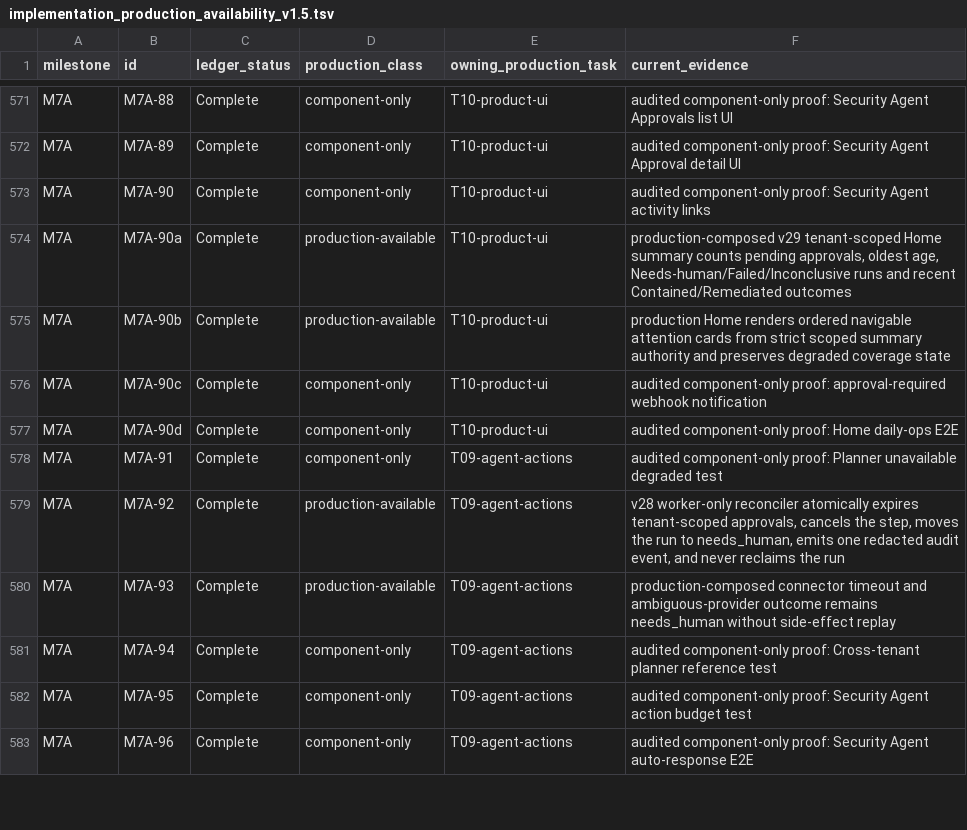
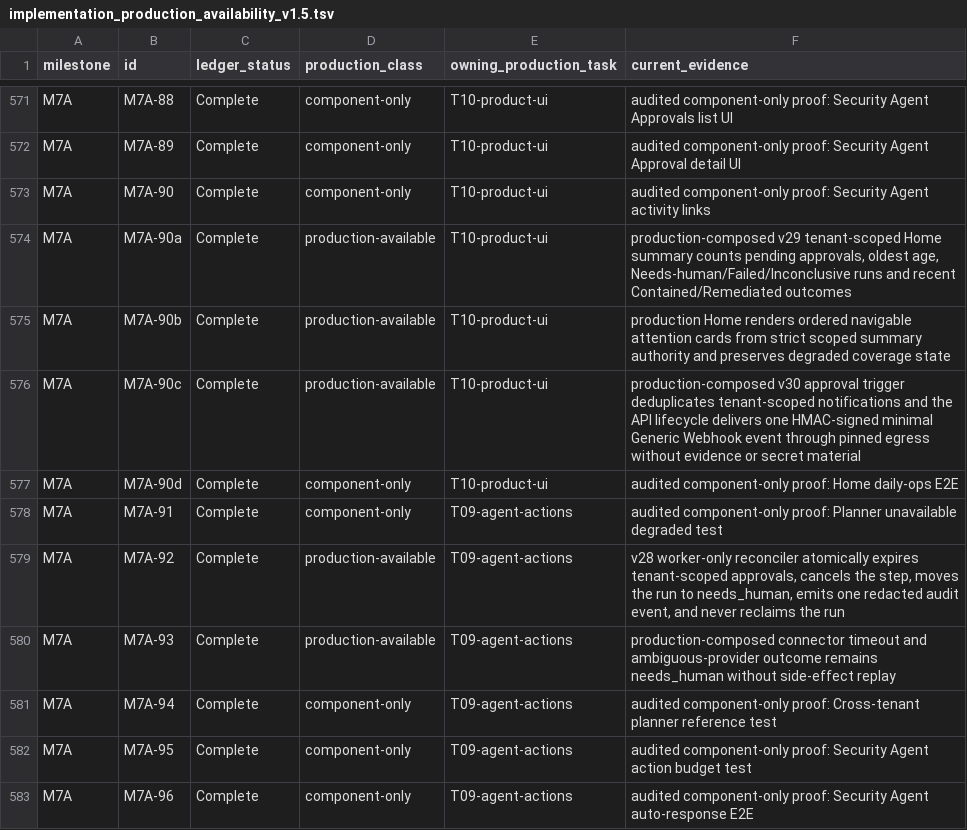
Before and after one commit to crossbizz/zasp-sec, a TSV file: docs/internal/implementation_production_availability_v1.5.tsv, drawn as a sheet; only a part is shown, gaps mark what is left out.

```diff
--- a/docs/internal/implementation_production_availability_v1.5.tsv
+++ b/docs/internal/implementation_production_availability_v1.5.tsv
@@ -575,3 +575,3 @@ M7A	M7A-90a	Complete	production-available	T10-product-ui	production-composed v29
 M7A	M7A-90b	Complete	production-available	T10-product-ui	production Home renders ordered navigable attention cards from strict scoped summary authority and preserves degraded coverage state
-M7A	M7A-90c	Complete	component-only	T10-product-ui	audited component-only proof: approval-required webhook notification
+M7A	M7A-90c	Complete	production-available	T10-product-ui	production-composed v30 approval trigger deduplicates tenant-scoped notifications and the API lifecycle delivers one HMAC-signed minimal Generic Webhook event through pinned egress without evidence or secret material
 M7A	M7A-90d	Complete	component-only	T10-product-ui	audited component-only proof: Home daily-ops E2E
```
Also changed, not shown: 26 other files.
